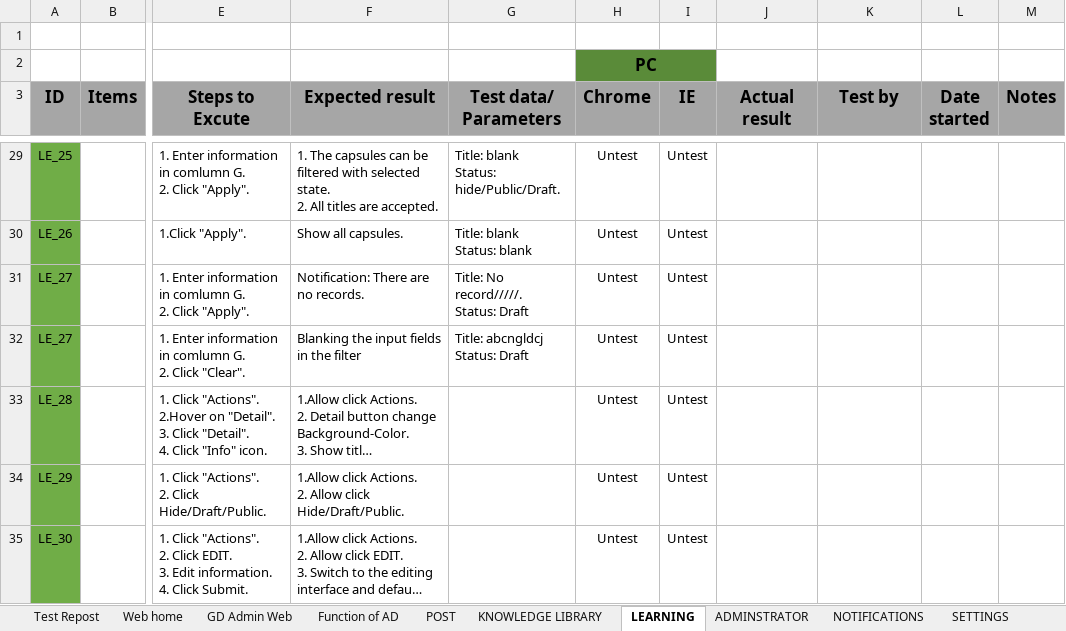
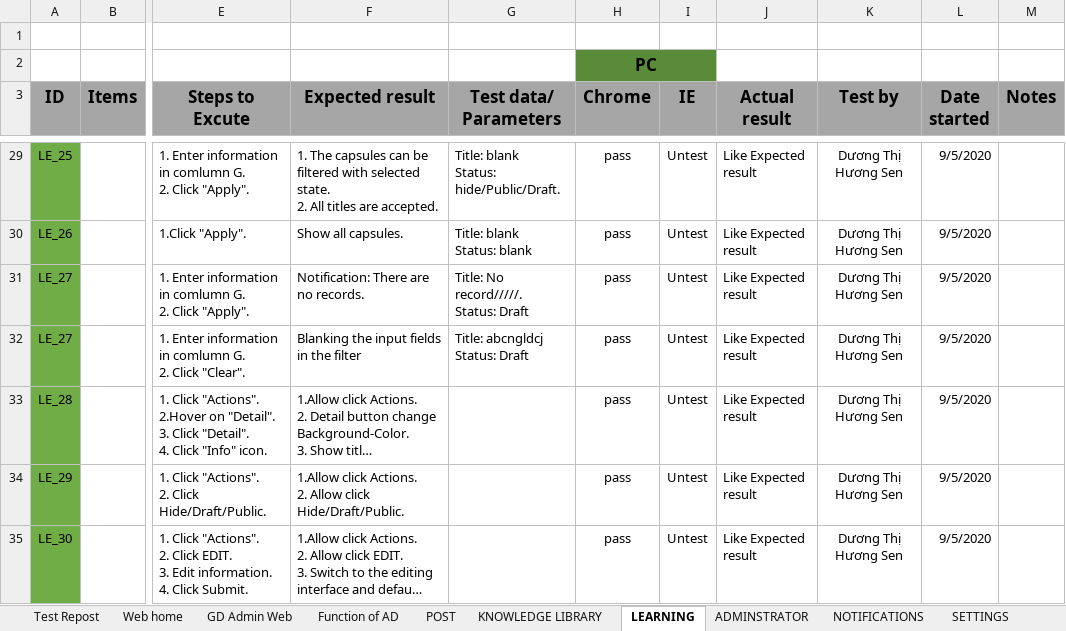
Before and after one commit to nhanleelab/ga-mcovid, an Excel workbook: Test_TPDK_covid19.xlsx, sheet LEARNING, drawn as a sheet; only a part is shown, gaps mark what is left out; long unchanged cells end in …; values as stored, in another font and other column widths than the file's, no borders; the diff covers the shown part only; the diff names each change by its address in the sheet, - before the commit and + after, or states it on an @@ line.

Commit message:
update  test result

```diff
--- a/Test_TPDK_covid19.xlsx (sheet LEARNING)
+++ b/Test_TPDK_covid19.xlsx (sheet LEARNING)
-H29:H35 (Chrome): Untest
+H29:H35 (Chrome): pass
-J29:J35 (Actual result): (empty)
+J29:J35 (Actual result): Like Expected result
-K29:K35 (Test by): (empty)
+K29:K35 (Test by): Dương Thị Hương Sen
-L29:L35 (Date started): (empty)
+L29:L35 (Date started): 9/5/2020
```
Also changed, not shown: 132 edited cells and cell formats elsewhere in this sheet, sheet Web home, sheet ADMINSTRATOR, sheet Function of AD, sheet SETTINGS, sheet NOTIFICATIONS, sheet GD Admin Web, charts or pictures.
